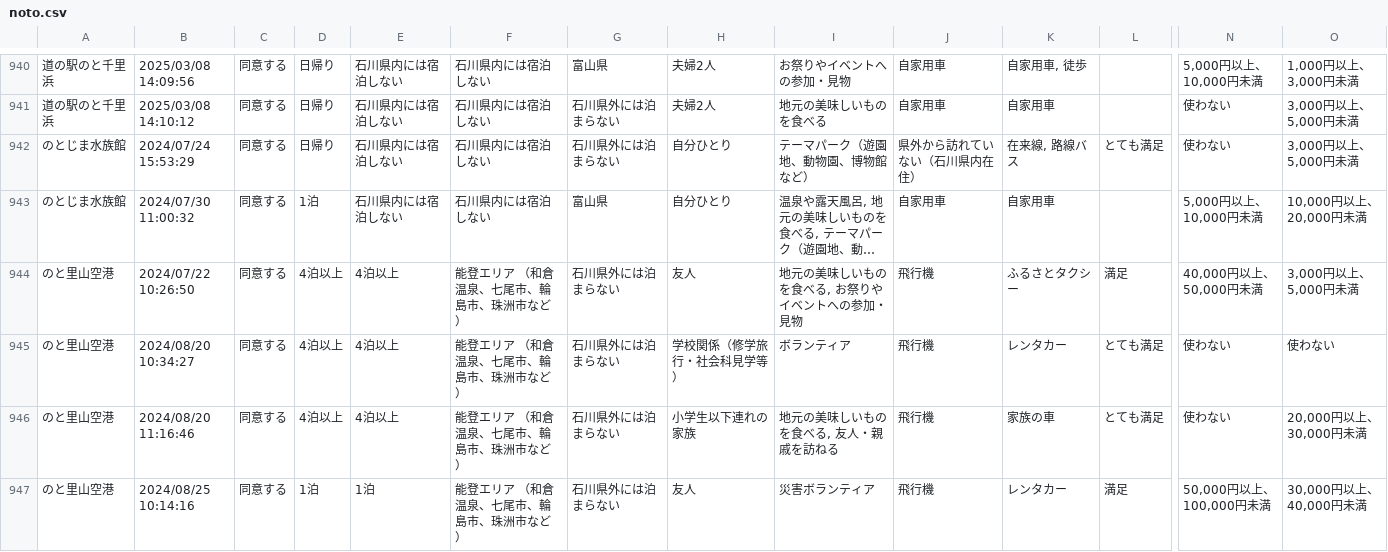
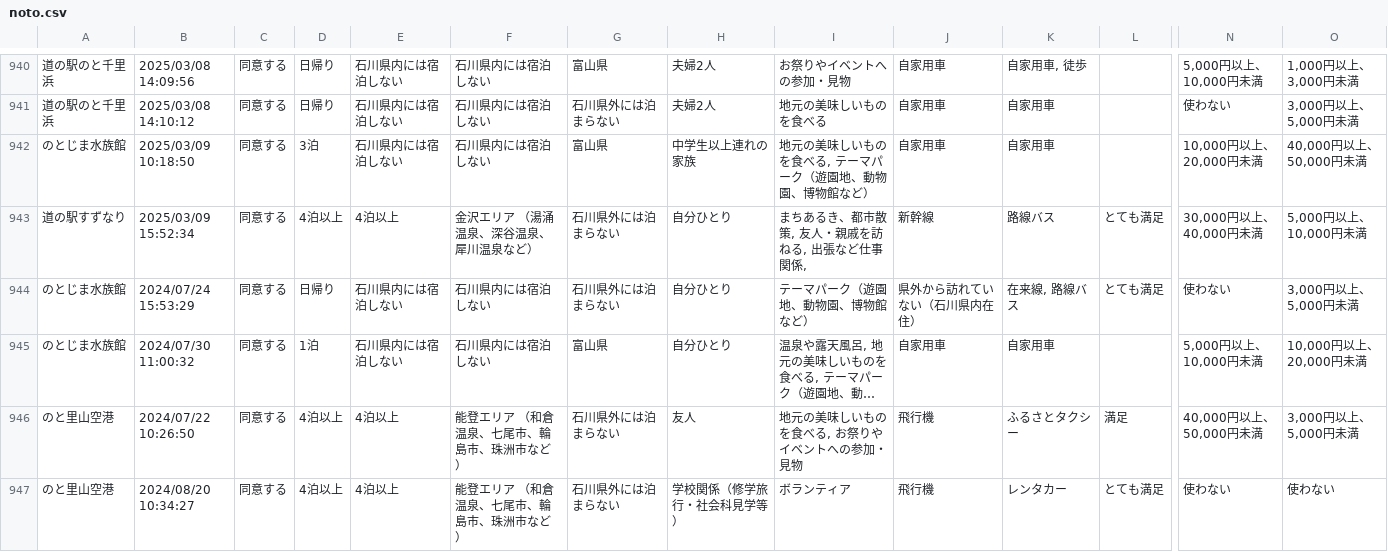
Before and after one commit to code4fukui/ishikawa-kanko-survey, a CSV file: noto.csv, drawn as a sheet; only a part is shown, gaps mark what is left out; the shorter side is filled out with more unchanged rows; long unchanged cells end in …; rows hold the shown columns only; the diff names each change by its address in the sheet, - before the commit and + after, or states it on an @@ line.

Commit message:
update data

```diff
--- a/noto.csv
+++ b/noto.csv
+row 942: のとじま水族館 | 2025/03/09 10:18:50 | 同意する | 3泊 | 石川県内には宿泊しない | 石川県内には宿泊しない | 富山県 | 中学生以上連れの家族 | 地元の美味しいものを食べる, テーマパーク（遊園地、動物園、博物館など） | 自家用車 | 自家用車 |  | 10,000円以上、20,000円未満 | 40,000円以上、50,000円未満
+row 943: 道の駅すずなり | 2025/03/09 15:52:34 | 同意する | 4泊以上 | 4泊以上 | 金沢エリア （湯涌温泉、深谷温泉、犀川温泉など） | 石川県外には泊まらない | 自分ひとり | まちあるき、都市散策, 友人・親戚を訪ねる, 出張など仕事関係, | 新幹線 | 路線バス | とても満足 | 30,000円以上、40,000円未満 | 5,000円以上、10,000円未満
```
Also changed, not shown: 1 other file.
